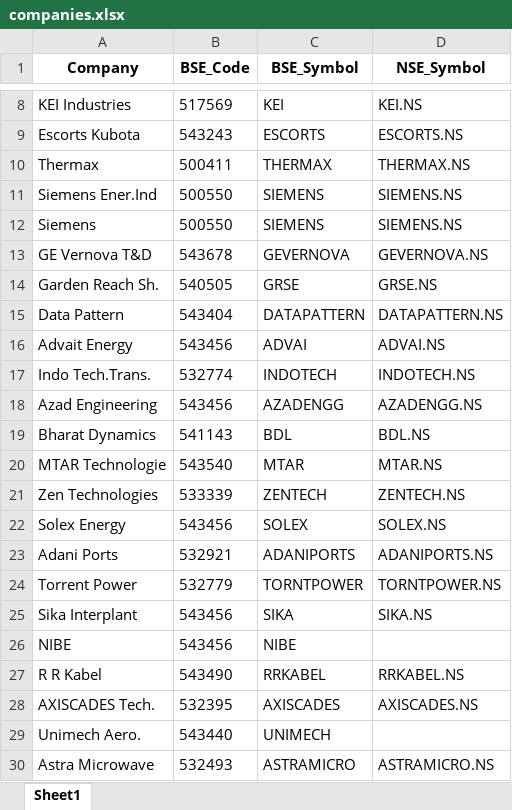
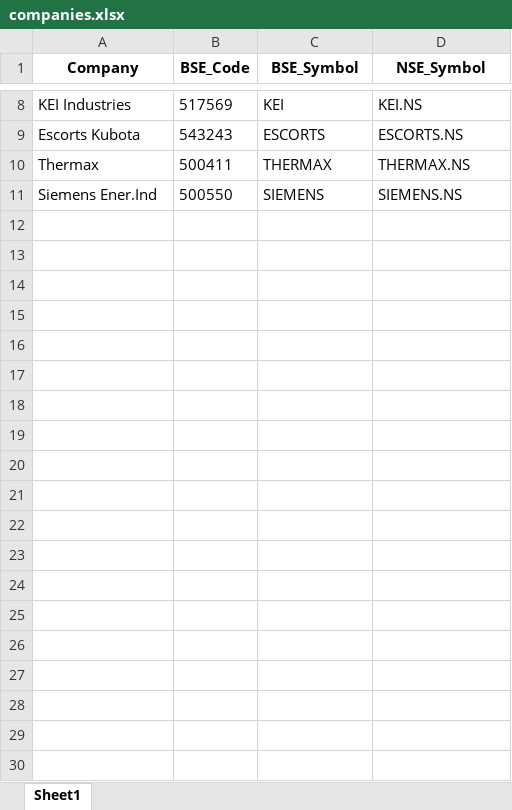
Before and after one commit to krisforu/tester1, an Excel workbook: data/companies.xlsx, sheet Sheet1, drawn as a sheet; only a part is shown, gaps mark what is left out; values as stored, in another font and other column widths than the file's, no borders; the diff covers the shown part only; the diff names each change by its address in the sheet, - before the commit and + after, or states it on an @@ line.

```diff
--- a/data/companies.xlsx (sheet Sheet1)
+++ b/data/companies.xlsx (sheet Sheet1)
-row 12: Siemens | 500550 | SIEMENS | SIEMENS.NS
-row 13: GE Vernova T&D | 543678 | GEVERNOVA | GEVERNOVA.NS
-row 14: Garden Reach Sh. | 540505 | GRSE | GRSE.NS
-row 15: Data Pattern | 543404 | DATAPATTERN | DATAPATTERN.NS
-row 16: Advait Energy | 543456 | ADVAI | ADVAI.NS
-row 17: Indo Tech.Trans. | 532774 | INDOTECH | INDOTECH.NS
-row 18: Azad Engineering | 543456 | AZADENGG | AZADENGG.NS
-row 19: Bharat Dynamics | 541143 | BDL | BDL.NS
-row 20: MTAR Technologie | 543540 | MTAR | MTAR.NS
-row 21: Zen Technologies | 533339 | ZENTECH | ZENTECH.NS
-row 22: Solex Energy | 543456 | SOLEX | SOLEX.NS
-row 23: Adani Ports | 532921 | ADANIPORTS | ADANIPORTS.NS
-row 24: Torrent Power | 532779 | TORNTPOWER | TORNTPOWER.NS
-row 25: Sika Interplant | 543456 | SIKA | SIKA.NS
-row 26: NIBE | 543456 | NIBE
-row 27: R R Kabel | 543490 | RRKABEL | RRKABEL.NS
-row 28: AXISCADES Tech. | 532395 | AXISCADES | AXISCADES.NS
-row 29: Unimech Aero. | 543440 | UNIMECH
-row 30: Astra Microwave | 532493 | ASTRAMICRO | ASTRAMICRO.NS
```
Also changed, not shown: 312 removed rows elsewhere in this sheet, 1 other file.
